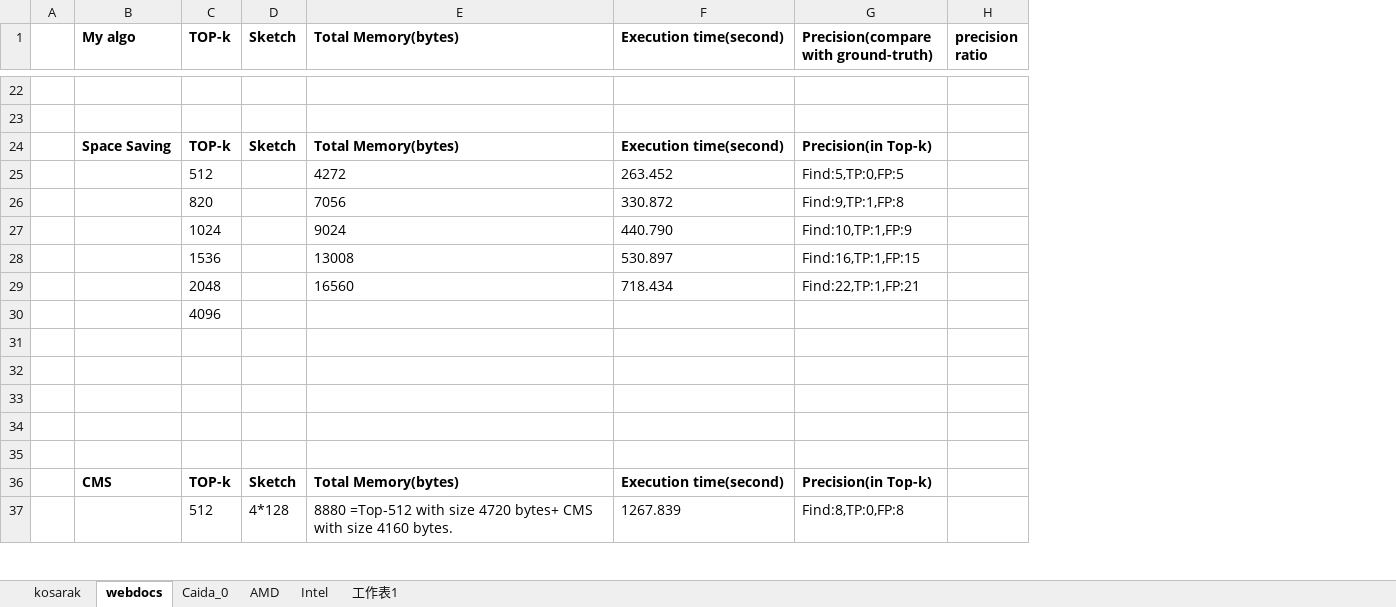
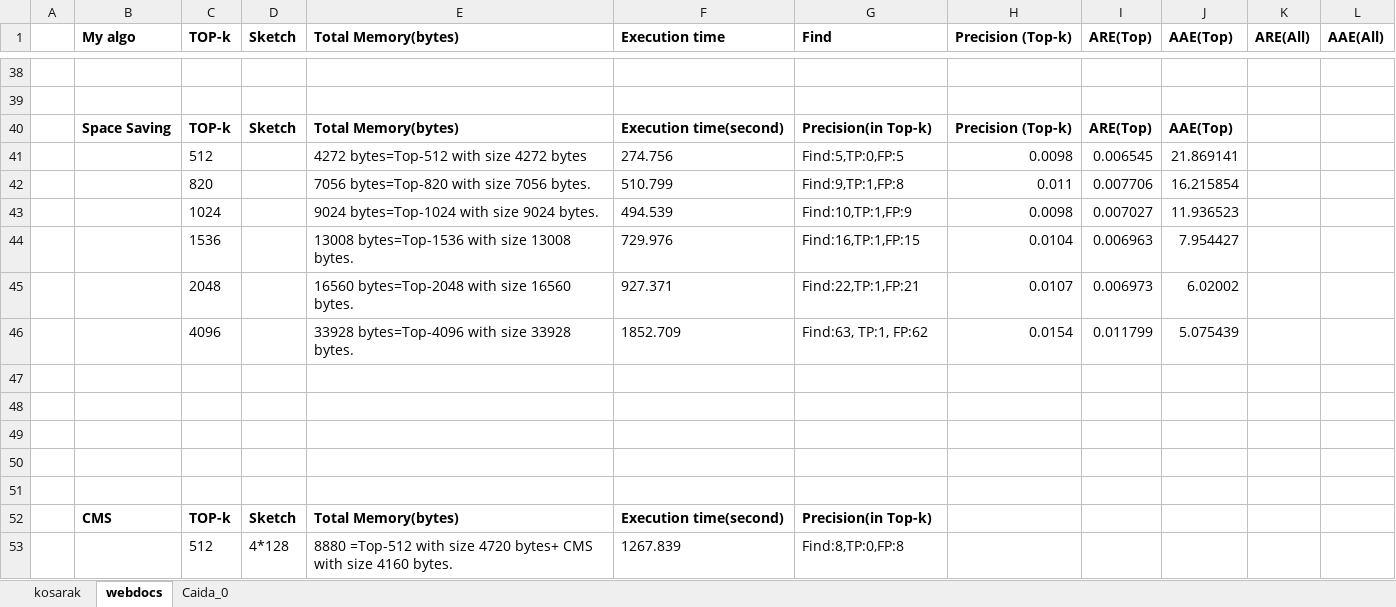
Before and after one commit to peropero1/Python, an Excel workbook: result/All_result.xlsx, sheet webdocs, drawn as a sheet; only a part is shown, gaps mark what is left out; values as stored, in another font and other column widths than the file's, no borders; removed rows and columns are numbered as before the commit, all else as after; the diff covers the shown part only; the diff names each change by its address in the sheet, - before the commit and + after, or states it on an @@ line.

```diff
--- a/result/All_result.xlsx (sheet webdocs)
+++ b/result/All_result.xlsx (sheet webdocs)
-sheet tab: AMD
-sheet tab: Intel
-sheet tab: 工作表1
-column H (precision ratio), empty
+column H (Precision (Top-k)), rows 40-45: Precision (Top-k) | 0.0098 | 0.011 | 0.0098 | 0.0104 | 0.0107
+column I (ARE(Top)), rows 40-45: ARE(Top) | 0.006545 | 0.007706 | 0.007027 | 0.006963 | 0.006973
+column J (AAE(Top)), rows 40-45: AAE(Top) | 21.869141 | 16.215854 | 11.936523 | 7.954427 | 6.02002
+column K (ARE(All)), empty
+column L (AAE(All)), empty
-F1: Execution time(second)
+F1: Execution time
-G1: Precision(compare with ground-truth)
+G1: Find
-E41 (Total Memory(bytes)): 4272
+E41 (Total Memory(bytes)): 4272 bytes=Top-512 with size 4272 bytes
-F41 (Execution time): 263.452
+F41 (Execution time): 274.756
-E42 (Total Memory(bytes)): 7056
+E42 (Total Memory(bytes)): 7056 bytes=Top-820 with size 7056 bytes.
-F42 (Execution time): 330.872
+F42 (Execution time): 510.799
-E43 (Total Memory(bytes)): 9024
+E43 (Total Memory(bytes)): 9024 bytes=Top-1024 with size 9024 bytes.
-F43 (Execution time): 440.790
+F43 (Execution time): 494.539
-E44 (Total Memory(bytes)): 13008
+E44 (Total Memory(bytes)): 13008 bytes=Top-1536 with size 13008 bytes.
-F44 (Execution time): 530.897
+F44 (Execution time): 729.976
-E45 (Total Memory(bytes)): 16560
+E45 (Total Memory(bytes)): 16560 bytes=Top-2048 with size 16560 bytes.
-F45 (Execution time): 718.434
+F45 (Execution time): 927.371
-row 30:  |  | 4096
+row 46:  |  | 4096 |  | 33928 bytes=Top-4096 with size 33928 bytes. | 1852.709 | Find:63, TP:1, FP:62 | 0.0154 | 0.011799 | 5.075439
```
Also changed, not shown: 20 added rows, 4 removed rows and 34 edited cells elsewhere in this sheet, sheet Caida_0, 7 other files.
